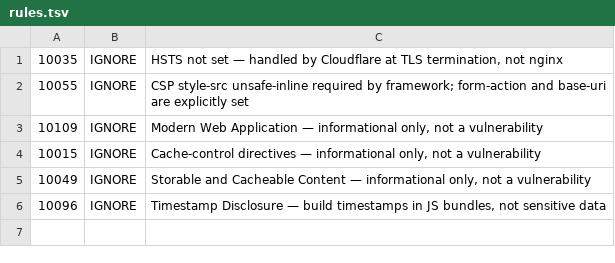
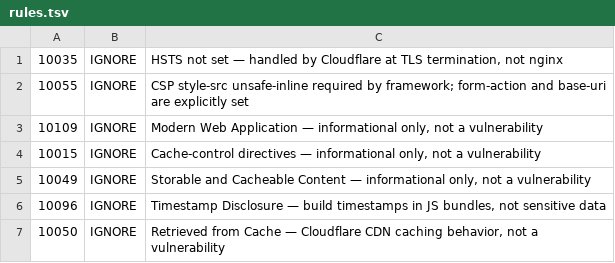
Before and after one commit to tehw0lf/btrain, a TSV file: .zap/rules.tsv, drawn as a sheet; the diff names each change by its address in the sheet, - before the commit and + after, or states it on an @@ line.

Commit message:
chore(zap): add Retrieved from Cache to ignore rules
Cloudflare CDN caching behavior, not a vulnerability.

```diff
--- a/.zap/rules.tsv
+++ b/.zap/rules.tsv
+row 7: 10050 | IGNORE | Retrieved from Cache — Cloudflare CDN caching behavior, not a vulnerability
```
Also changed, not shown: 1 other file.
